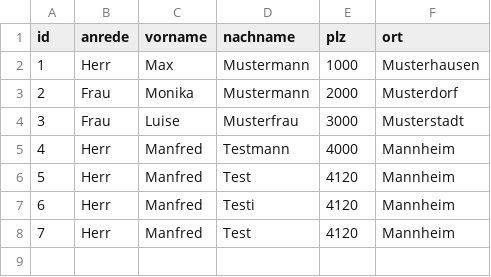
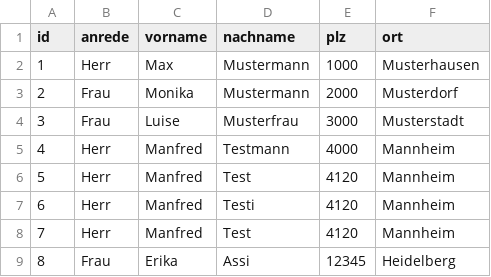
Before and after one commit to sland66/form, a CSV file: testakt.csv, drawn as a sheet; the diff names each change by its address in the sheet, - before the commit and + after, or states it on an @@ line.

Commit message:
testakt.csv aktualisieren

```diff
--- a/testakt.csv
+++ b/testakt.csv
+row 9: 8 | Frau | Erika | Assi | 12345 | Heidelberg
```
